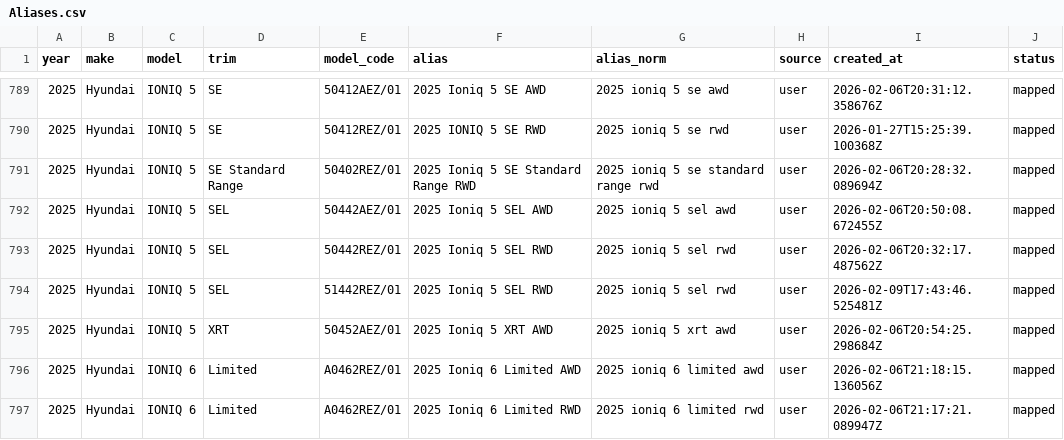
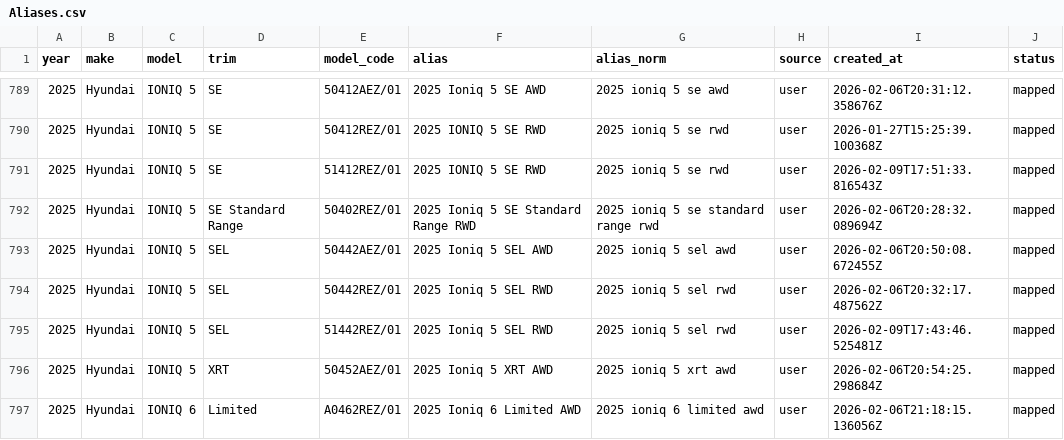
Before and after one commit to klb-text/map, a CSV file: Aliases.csv, drawn as a sheet; only a part is shown, gaps mark what is left out; the shorter side is filled out with more unchanged rows.

Commit message:
chore(mappings): upsert 2 row(s) via AFF UI - 1770659494.4930074

```diff
--- a/Aliases.csv
+++ b/Aliases.csv
@@ -790,2 +790,3 @@ year,make,model,trim,model_code,alias,alias_norm,source,created_at,status
 2025,Hyundai,IONIQ 5,SE,50412REZ/01,2025 IONIQ 5 SE RWD,2025 ioniq 5 se rwd,user,2026-01-27T15:25:39.100368Z,mapped
+2025,Hyundai,IONIQ 5,SE,51412REZ/01,2025 IONIQ 5 SE RWD,2025 ioniq 5 se rwd,user,2026-02-09T17:51:33.816543Z,mapped
 2025,Hyundai,IONIQ 5,SE Standard Range,50402REZ/01,2025 Ioniq 5 SE Standard Range RWD,2025 ioniq 5 se standard range rwd,user,2026-02-06T20:28:32.089694Z,mapped
```
